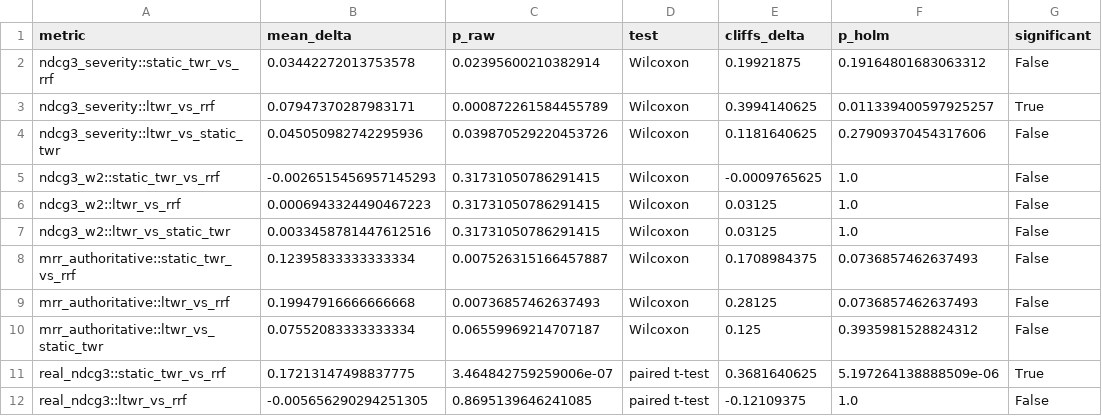
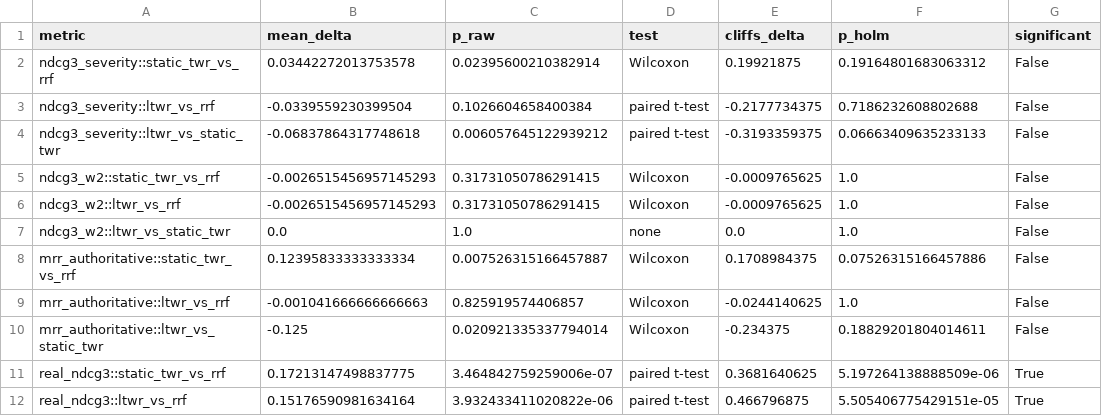
Before and after one commit to Khalidiqnaibi/LTWR, a CSV file: eval_results/cve_stats_report.csv, drawn as a sheet; only a part is shown; the diff covers the shown part only.

```diff
--- a/eval_results/cve_stats_report.csv
+++ b/eval_results/cve_stats_report.csv
@@ -2,11 +2,11 @@ metric,mean_delta,p_raw,test,cliffs_delta,p_holm,significant
 ndcg3_severity::static_twr_vs_rrf,0.03442272013753578,0.02395600210382914,Wilcoxon,0.19921875,0.19164801683063312,False
-ndcg3_severity::ltwr_vs_rrf,0.07947370287983171,0.000872261584455789,Wilcoxon,0.3994140625,0.011339400597925257,True
-ndcg3_severity::ltwr_vs_static_twr,0.045050982742295936,0.039870529220453726,Wilcoxon,0.1181640625,0.27909370454317606,False
+ndcg3_severity::ltwr_vs_rrf,-0.0339559230399504,0.1026604658400384,paired t-test,-0.2177734375,0.7186232608802688,False
+ndcg3_severity::ltwr_vs_static_twr,-0.06837864317748618,0.006057645122939212,paired t-test,-0.3193359375,0.06663409635233133,False
 ndcg3_w2::static_twr_vs_rrf,-0.0026515456957145293,0.31731050786291415,Wilcoxon,-0.0009765625,1.0,False
-ndcg3_w2::ltwr_vs_rrf,0.0006943324490467223,0.31731050786291415,Wilcoxon,0.03125,1.0,False
-ndcg3_w2::ltwr_vs_static_twr,0.0033458781447612516,0.31731050786291415,Wilcoxon,0.03125,1.0,False
-mrr_authoritative::static_twr_vs_rrf,0.12395833333333334,0.007526315166457887,Wilcoxon,0.1708984375,0.0736857462637493,False
-mrr_authoritative::ltwr_vs_rrf,0.19947916666666668,0.00736857462637493,Wilcoxon,0.28125,0.0736857462637493,False
-mrr_authoritative::ltwr_vs_static_twr,0.07552083333333334,0.06559969214707187,Wilcoxon,0.125,0.3935981528824312,False
+ndcg3_w2::ltwr_vs_rrf,-0.0026515456957145293,0.31731050786291415,Wilcoxon,-0.0009765625,1.0,False
+ndcg3_w2::ltwr_vs_static_twr,0.0,1.0,none,0.0,1.0,False
+mrr_authoritative::static_twr_vs_rrf,0.12395833333333334,0.007526315166457887,Wilcoxon,0.1708984375,0.07526315166457886,False
+mrr_authoritative::ltwr_vs_rrf,-0.001041666666666663,0.825919574406857,Wilcoxon,-0.0244140625,1.0,False
+mrr_authoritative::ltwr_vs_static_twr,-0.125,0.020921335337794014,Wilcoxon,-0.234375,0.18829201804014611,False
 real_ndcg3::static_twr_vs_rrf,0.17213147498837775,3.464842759259006e-07,paired t-test,0.3681640625,5.197264138888509e-06,True
-real_ndcg3::ltwr_vs_rrf,-0.005656290294251305,0.8695139646241085,paired t-test,-0.12109375,1.0,False
+real_ndcg3::ltwr_vs_rrf,0.15176590981634164,3.932433411020822e-06,paired t-test,0.466796875,5.505406775429151e-05,True
```
Also changed, not shown: 15 edited cells elsewhere in this file, eval_results/cve_fusion_latency.csv, eval_results/cve_metrics_per_query.csv, 2 other files.
